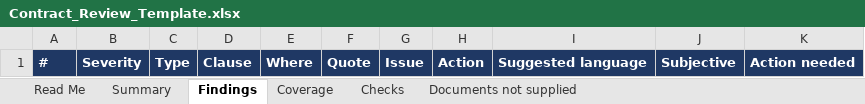
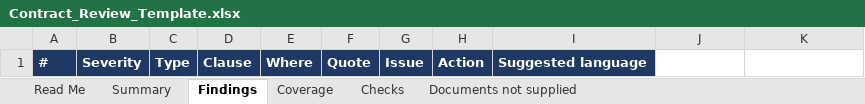
Before and after one commit to MattArdi/claude_skills, an Excel workbook: skills/contract-review-flagger/templates/Contract_Review_Template.xlsx, sheet Findings, drawn as a sheet; values as stored, in another font and other column widths than the file's, no borders; conditional formats not drawn; the diff names each change by its address in the sheet, - before the commit and + after, or states it on an @@ line.

```diff
--- a/skills/contract-review-flagger/templates/Contract_Review_Template.xlsx (sheet Findings)
+++ b/skills/contract-review-flagger/templates/Contract_Review_Template.xlsx (sheet Findings)
-J1: Subjective
+J1: (empty)
-J1:K1 fill: #1F3864
+J1:K1 fill: none
-K1: Action needed
+K1: (empty)
```
Also changed, not shown: sheet Read Me, 4 other files.
